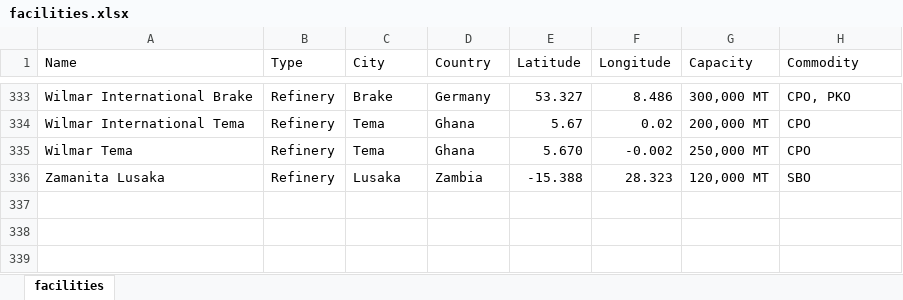
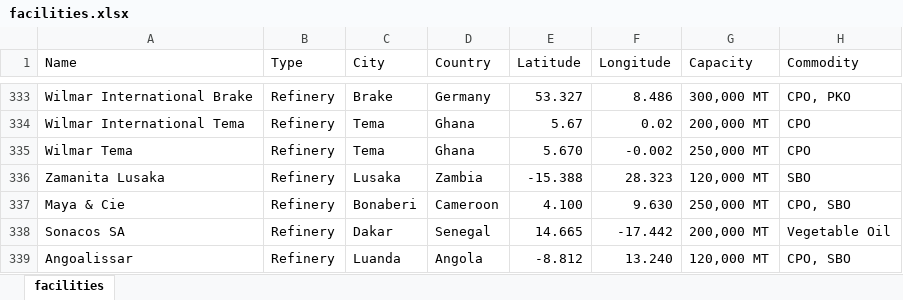
Before and after one commit to Kalashno/vegoils, an Excel workbook: facilities.xlsx, sheet facilities, drawn as a sheet; only a part is shown, gaps mark what is left out; values as stored, in another font and other column widths than the file's, no borders; the diff names each change by its address in the sheet, - before the commit and + after, or states it on an @@ line.

Commit message:
Updated facilities data

```diff
--- a/facilities.xlsx (sheet facilities)
+++ b/facilities.xlsx (sheet facilities)
+row 337: Maya & Cie | Refinery | Bonaberi | Cameroon | 4.100 | 9.630 | 250,000 MT | CPO, SBO
+row 338: Sonacos SA | Refinery | Dakar | Senegal | 14.665 | -17.442 | 200,000 MT | Vegetable Oil
+row 339: Angoalissar | Refinery | Luanda | Angola | -8.812 | 13.240 | 120,000 MT | CPO, SBO
```
Also changed, not shown: 1 other file.
